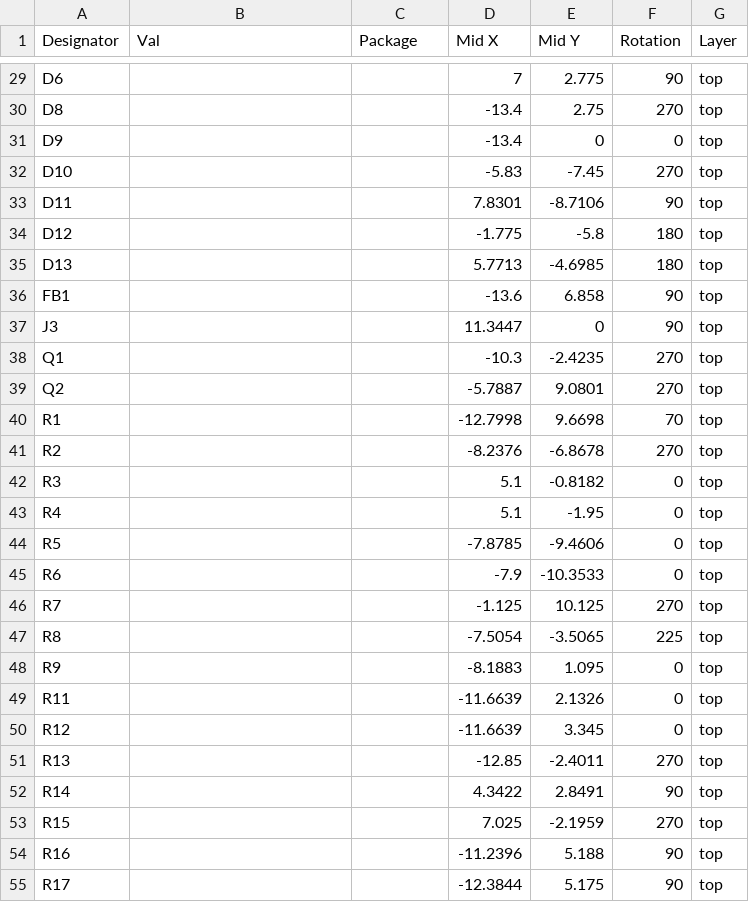
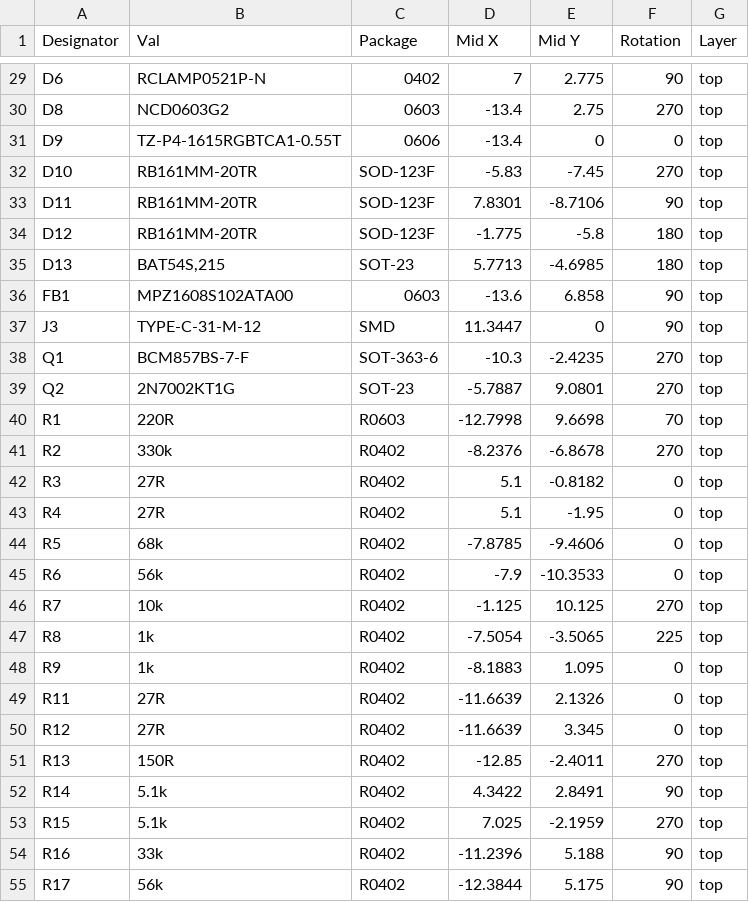
Before and after one commit to devices-lab/MakeDevice-backend, a CSV file: modules/vm_rp2040_brain_0.2/CPL_vm_rp2040_brain_0.2-top-pos.csv, drawn as a sheet; only a part is shown, gaps mark what is left out; the diff covers the shown part only; the diff names each change by its address in the sheet, - before the commit and + after, or states it on an @@ line.

```diff
--- a/modules/vm_rp2040_brain_0.2/CPL_vm_rp2040_brain_0.2-top-pos.csv
+++ b/modules/vm_rp2040_brain_0.2/CPL_vm_rp2040_brain_0.2-top-pos.csv
-B29 (Val): (empty)
+B29 (Val): RCLAMP0521P-N
-C29 (Package): (empty)
+C29 (Package): 0402
-B30 (Val): (empty)
+B30 (Val): NCD0603G2
-C30 (Package): (empty)
+C30 (Package): 0603
-B31 (Val): (empty)
+B31 (Val): TZ-P4-1615RGBTCA1-0.55T
-C31 (Package): (empty)
+C31 (Package): 0606
-B32:B34 (Val): (empty)
+B32:B34 (Val): RB161MM-20TR
-C32:C34 (Package): (empty)
+C32:C34 (Package): SOD-123F
-B35 (Val): (empty)
+B35 (Val): BAT54S,215
-C35 (Package): (empty)
+C35 (Package): SOT-23
-B36 (Val): (empty)
+B36 (Val): MPZ1608S102ATA00
-C36 (Package): (empty)
+C36 (Package): 0603
-B37 (Val): (empty)
+B37 (Val): TYPE-C-31-M-12
-C37 (Package): (empty)
+C37 (Package): SMD
-B38 (Val): (empty)
+B38 (Val): BCM857BS-7-F
-C38 (Package): (empty)
+C38 (Package): SOT-363-6
-B39 (Val): (empty)
+B39 (Val): 2N7002KT1G
-C39 (Package): (empty)
+C39 (Package): SOT-23
-B40 (Val): (empty)
+B40 (Val): 220R
-C40 (Package): (empty)
+C40 (Package): R0603
-B41 (Val): (empty)
+B41 (Val): 330k
-C41:C55 (Package): (empty)
+C41:C55 (Package): R0402
-B42:B43 (Val): (empty)
+B42:B43 (Val): 27R
-B44 (Val): (empty)
+B44 (Val): 68k
-B45 (Val): (empty)
+B45 (Val): 56k
-B46 (Val): (empty)
+B46 (Val): 10k
-B47:B48 (Val): (empty)
+B47:B48 (Val): 1k
-B49:B50 (Val): (empty)
+B49:B50 (Val): 27R
-B51 (Val): (empty)
+B51 (Val): 150R
-B52:B53 (Val): (empty)
+B52:B53 (Val): 5.1k
-B54 (Val): (empty)
+B54 (Val): 33k
-B55 (Val): (empty)
+B55 (Val): 56k
```
Also changed, not shown: 90 edited cells elsewhere in this file, modules/vm_rgb_led_0.3/BOM_vm_rgb_led_0.3.csv, modules/vm_rp2040_brain_0.2/BOM_vm_rp2040_brain_0.2.csv, 5 other files.
